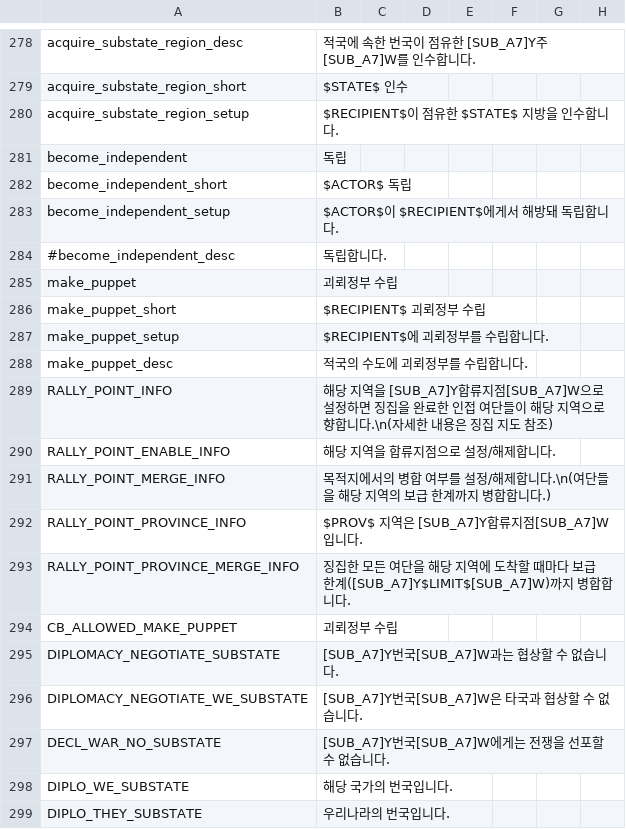
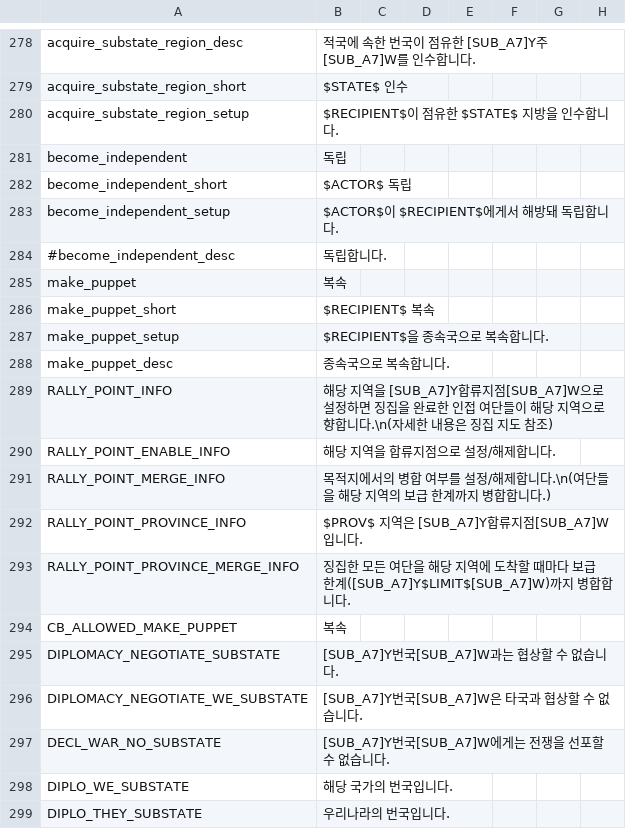
Before and after one commit to kimjeon-il/Vic2_Vanila, a CSV file: housedivided.csv, drawn as a sheet; only a part is shown, gaps mark what is left out; the diff names each change by its address in the sheet, - before the commit and + after, or states it on an @@ line.

Commit message:
Update housedivided.csv

```diff
--- a/housedivided.csv
+++ b/housedivided.csv
-B285: 괴뢰정부 수립
+B285: 복속
-B286: $RECIPIENT$ 괴뢰정부 수립
+B286: $RECIPIENT$ 복속
-B287: $RECIPIENT$에 괴뢰정부를 수립합니다.
+B287: $RECIPIENT$을 종속국으로 복속합니다.
-B288: 적국의 수도에 괴뢰정부를 수립합니다.
+B288: 종속국으로 복속합니다.
-B294: 괴뢰정부 수립
+B294: 복속
```
